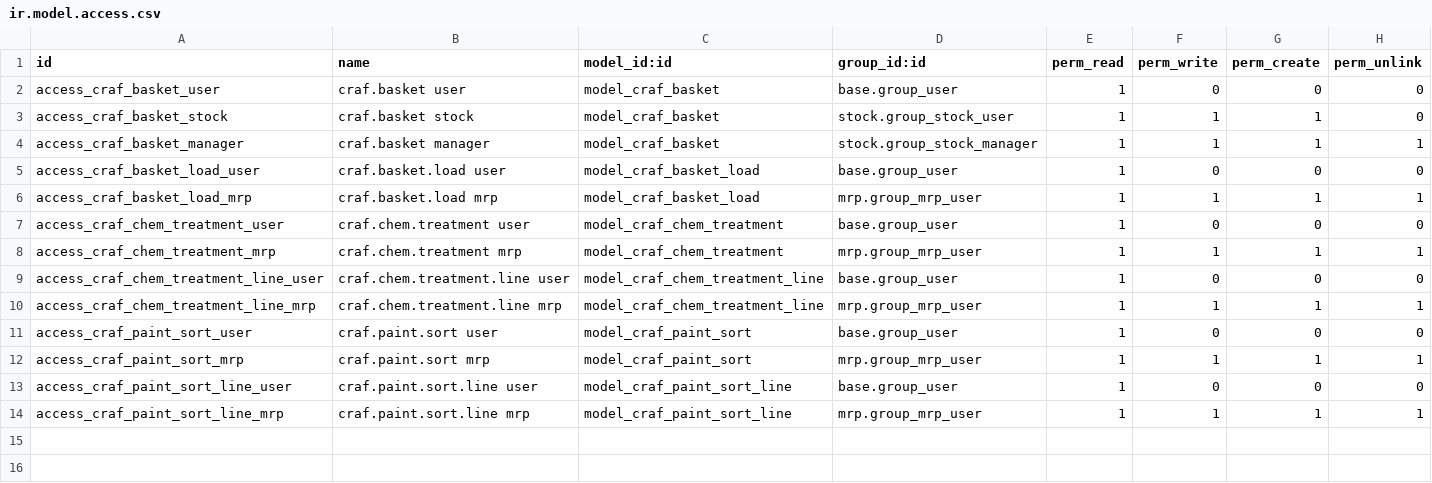
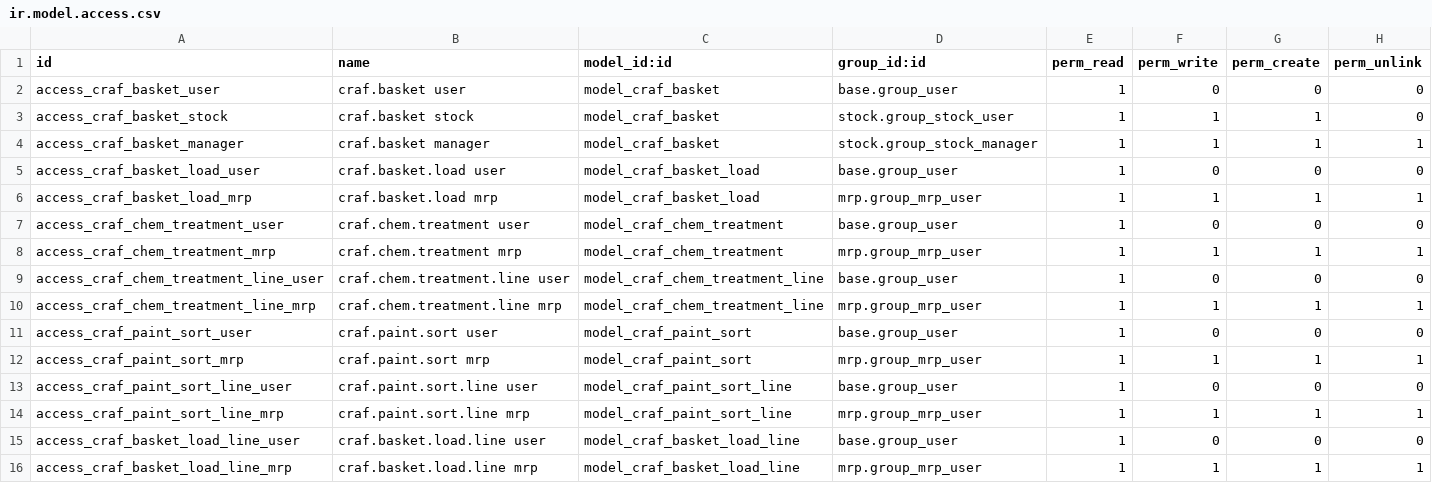
Before and after one commit to DeveloperIlhombek/craf, a CSV file: addons/craf_korzinka/security/ir.model.access.csv, drawn as a sheet; the diff names each change by its address in the sheet, - before the commit and + after, or states it on an @@ line.

```diff
--- a/addons/craf_korzinka/security/ir.model.access.csv
+++ b/addons/craf_korzinka/security/ir.model.access.csv
+row 15: access_craf_basket_load_line_user | craf.basket.load.line user | model_craf_basket_load_line | base.group_user | 1 | 0 | 0 | 0
+row 16: access_craf_basket_load_line_mrp | craf.basket.load.line mrp | model_craf_basket_load_line | mrp.group_mrp_user | 1 | 1 | 1 | 1
```
Also changed, not shown: addons/craf_extrusion/security/ir.model.access.csv, 31 other files.
